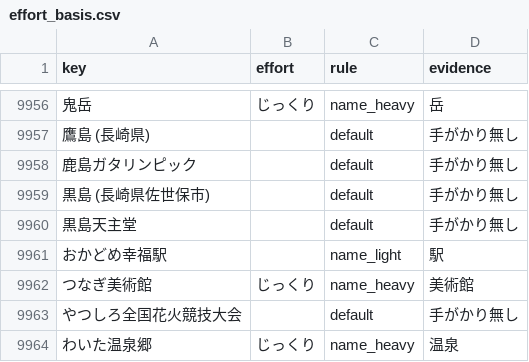
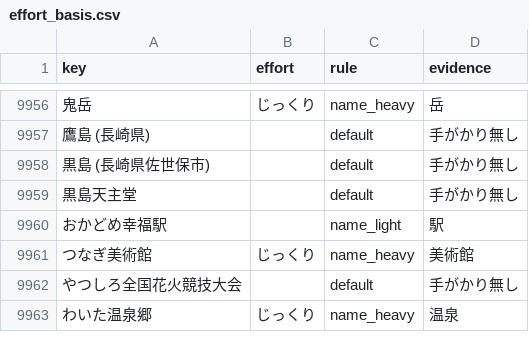
Before and after one commit to rtcode337/travel-log-data, a CSV file: tourist/effort_basis.csv, drawn as a sheet; only a part is shown, gaps mark what is left out; the diff names each change by its address in the sheet, - before the commit and + after, or states it on an @@ line.

```diff
--- a/tourist/effort_basis.csv
+++ b/tourist/effort_basis.csv
-row 9958: 鹿島ガタリンピック |  | default | 手がかり無し
```
Also changed, not shown: 5 other files.
